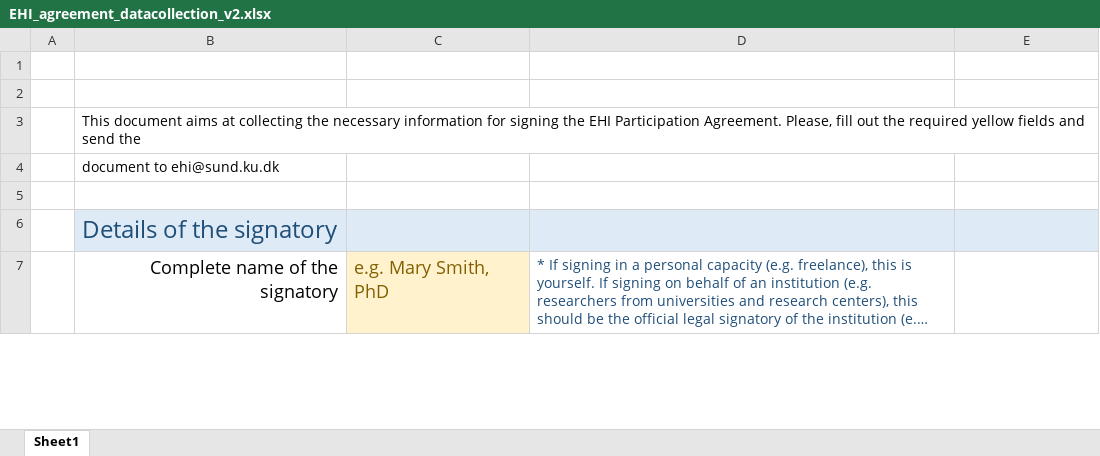
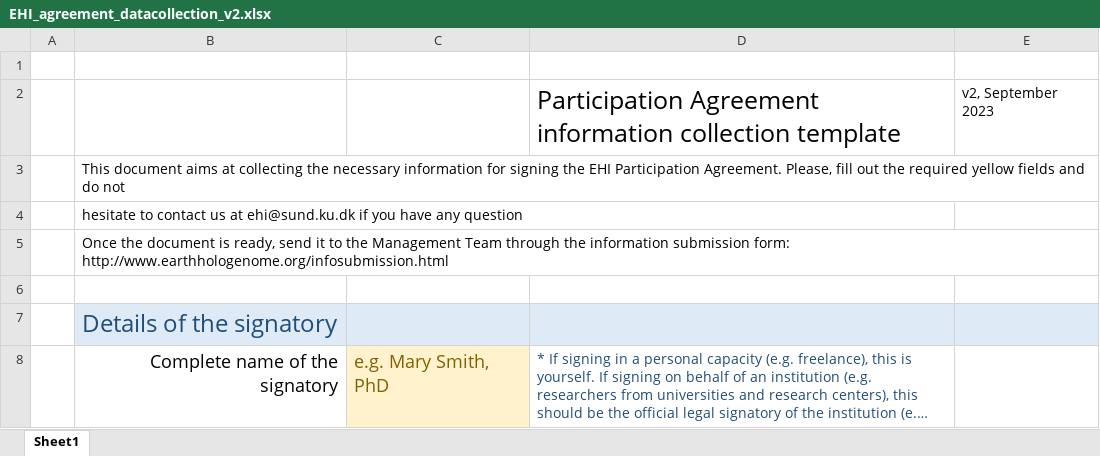
Before and after one commit to earthhologenome/earthhologenome.github.io, an Excel workbook: documents/EHI_agreement_datacollection_v2.xlsx, sheet Sheet1, drawn as a sheet; only a part is shown; long unchanged cells end in …; values as stored, in another font and other column widths than the file's, no borders; charts and pictures not drawn; the diff names each change by its address in the sheet, - before the commit and + after, or states it on an @@ line.

```diff
--- a/documents/EHI_agreement_datacollection_v2.xlsx (sheet Sheet1)
+++ b/documents/EHI_agreement_datacollection_v2.xlsx (sheet Sheet1)
-row 2: (empty)
+row 2:  |  |  | Participation Agreement information collection template | v2, September 2023
-B3: …fields and send the
+B3: …fields and do not
-B4: document to ehi@sund.ku.dk
+B4: hesitate to contact us at ehi@sund.ku.dk if you have any question
+row 5:  | Once the document is ready, send it to the Management Team through the information submission form: http://www.earthhologenome.org/infosubmission.html
```
Also changed, not shown: documents/EHI_electronic_metadata_v3.xlsx, documents/ehi_sampling_expectations_v2.xlsx, 40 other files.
